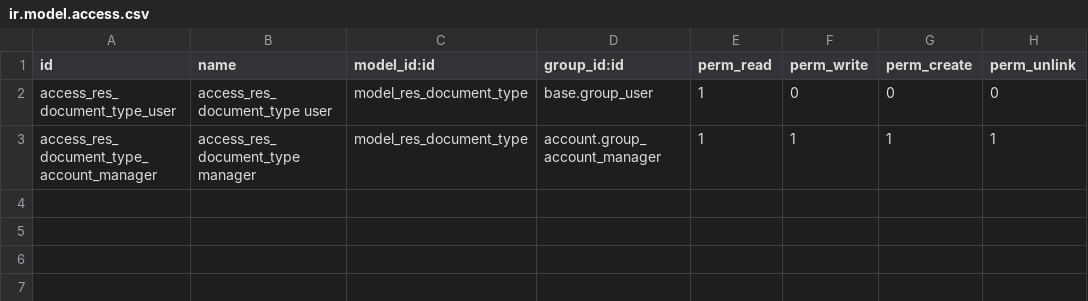
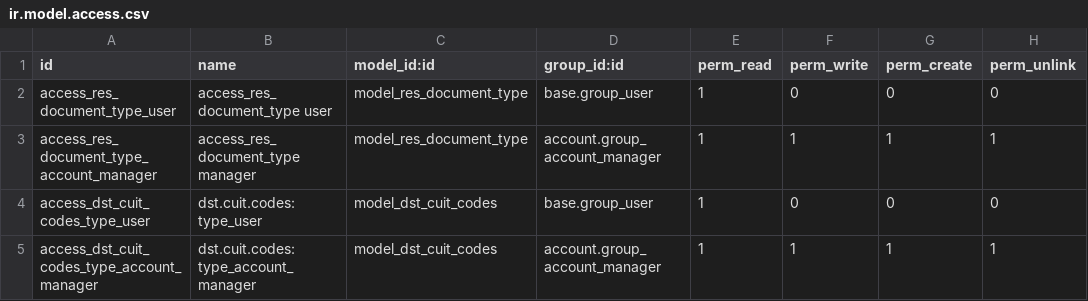
Before and after one commit to OCA/l10n-argentina, a CSV file: base_vat_ar/security/ir.model.access.csv, drawn as a sheet.

Commit message:
[ADD] Missing ir.model.access for des_cuit_codes

```diff
--- a/base_vat_ar/security/ir.model.access.csv
+++ b/base_vat_ar/security/ir.model.access.csv
@@ -3 +3,3 @@ access_res_document_type_user,access_res_document_type user,model_res_document_t
 access_res_document_type_account_manager,access_res_document_type manager,model_res_document_type,account.group_account_manager,1,1,1,1
+access_dst_cuit_codes_type_user,dst.cuit.codes: type_user,model_dst_cuit_codes,base.group_user,1,0,0,0
+access_dst_cuit_codes_type_account_manager,dst.cuit.codes: type_account_manager,model_dst_cuit_codes,account.group_account_manager,1,1,1,1
```
